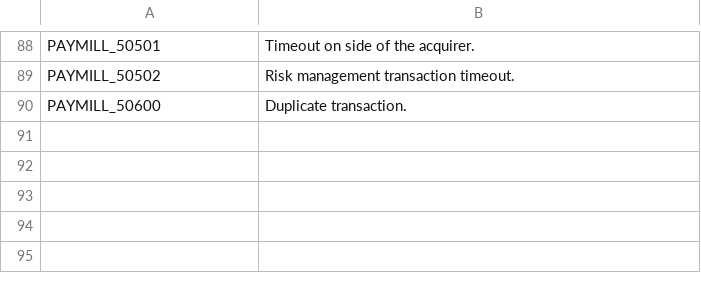
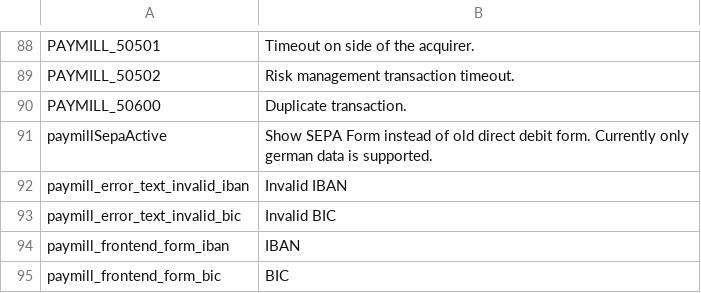
Before and after one commit to paymill/paymill-shopware, a CSV file: Frontend/PaymPaymentCreditcard/locale/en_GB.csv, drawn as a sheet; only a part is shown, gaps mark what is left out.

Commit message:
Added Snippets for SEPA

```diff
--- a/Frontend/PaymPaymentCreditcard/locale/en_GB.csv
+++ b/Frontend/PaymPaymentCreditcard/locale/en_GB.csv
@@ -90 +90,6 @@
 "PAYMILL_50600";"Duplicate transaction."
+"paymillSepaActive";"Show SEPA Form instead of old direct debit form. Currently only german data is supported."
+"paymill_error_text_invalid_iban";"Invalid IBAN"
+"paymill_error_text_invalid_bic";"Invalid BIC"
+"paymill_frontend_form_iban";"IBAN"
+"paymill_frontend_form_bic";"BIC"
```
Also changed, not shown: Frontend/PaymPaymentCreditcard/locale/de_DE.csv.
